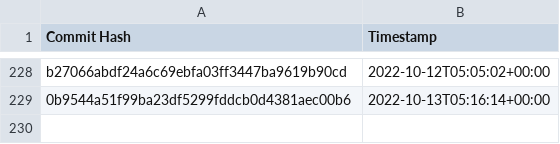
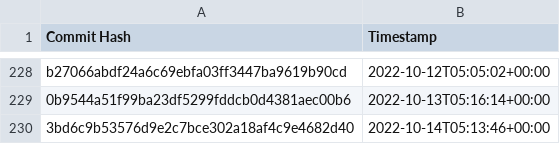
Before and after one commit to the-commons-project/vci-directory, a CSV file: logs/audit-index.csv, drawn as a sheet; only a part is shown, gaps mark what is left out; the diff names each change by its address in the sheet, - before the commit and + after, or states it on an @@ line.

Commit message:
added commit hash to audit index

```diff
--- a/logs/audit-index.csv
+++ b/logs/audit-index.csv
+row 230: 3bd6c9b53576d9e2c7bce302a18af4c9e4682d40 | 2022-10-14T05:13:46+00:00
```
